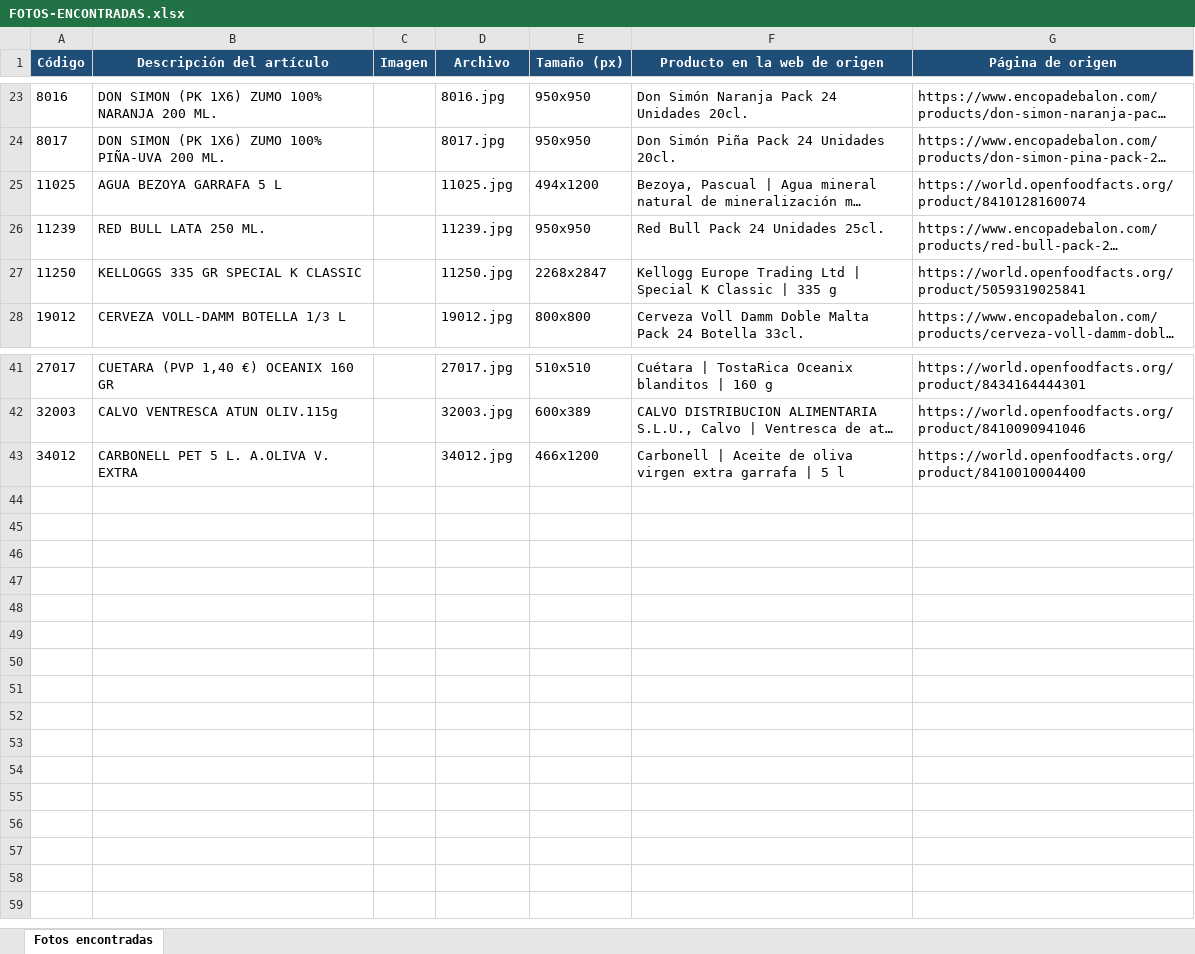
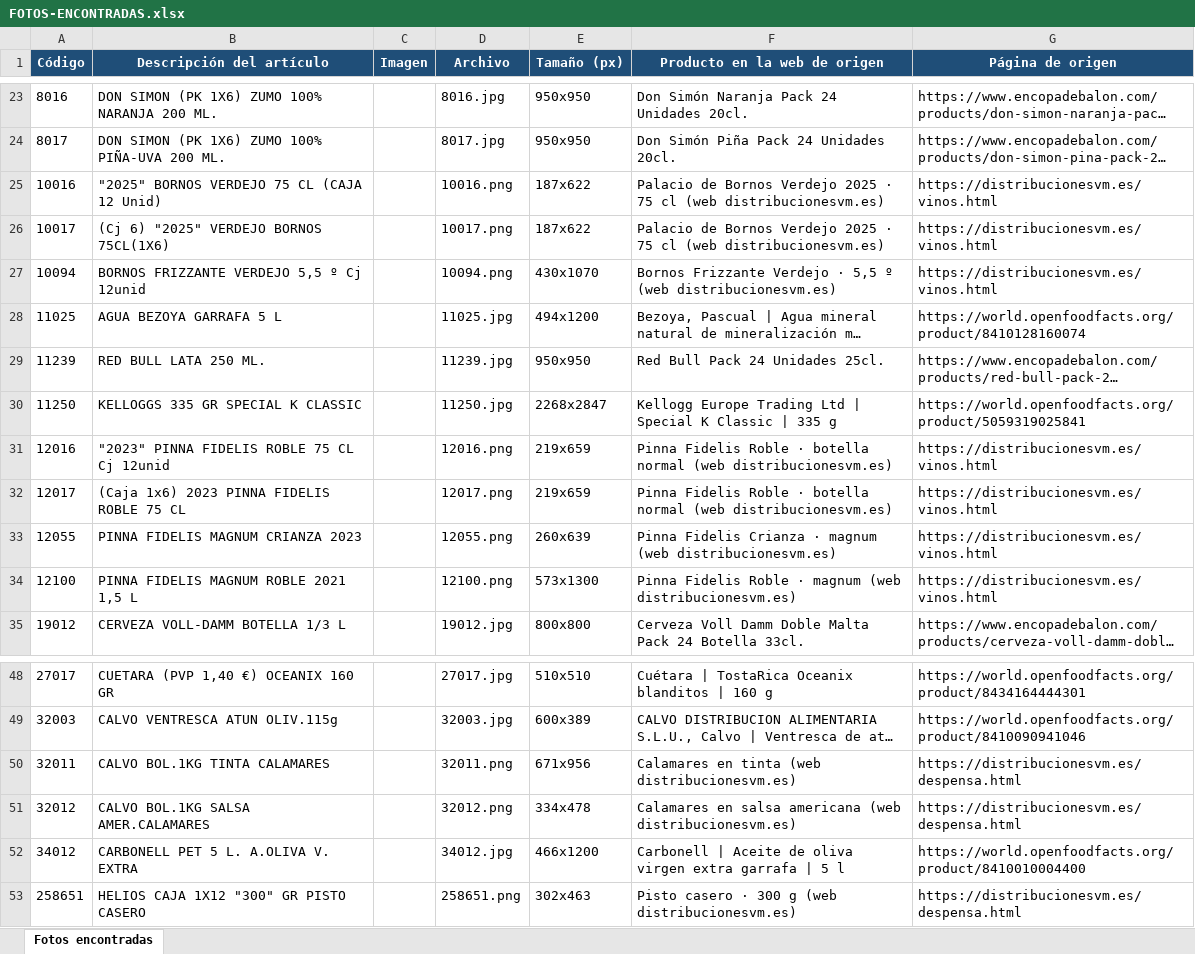
Before and after one commit to distribucionesvmia-lab/distribuciones-vm-, an Excel workbook: fotos-nuevas/FOTOS-ENCONTRADAS.xlsx, sheet Fotos encontradas, drawn as a sheet; only a part is shown, gaps mark what is left out; long unchanged cells end in …; values as stored, in another font and other column widths than the file's, no borders; charts and pictures not drawn; the diff names each change by its address in the sheet, - before the commit and + after, or states it on an @@ line.

```diff
--- a/fotos-nuevas/FOTOS-ENCONTRADAS.xlsx (sheet Fotos encontradas)
+++ b/fotos-nuevas/FOTOS-ENCONTRADAS.xlsx (sheet Fotos encontradas)
+row 25: 10016 | "2025" BORNOS VERDEJO 75 CL (CAJA 12 Unid) |  | 10016.png | 187x622 | Palacio de Bornos Verdejo 2025 · 75 cl (web distribucionesvm.es) | https://distribucionesvm.es/vinos.html
+row 26: 10017 | (Cj 6) "2025" VERDEJO BORNOS 75CL(1X6) |  | 10017.png | 187x622 | Palacio de Bornos Verdejo 2025 · 75 cl (web distribucionesvm.es) | https://distribucionesvm.es/vinos.html
+row 27: 10094 | BORNOS FRIZZANTE VERDEJO 5,5 º Cj 12unid |  | 10094.png | 430x1070 | Bornos Frizzante Verdejo · 5,5 º (web distribucionesvm.es) | https://distribucionesvm.es/vinos.html
+row 31: 12016 | "2023" PINNA FIDELIS ROBLE 75 CL Cj 12unid |  | 12016.png | 219x659 | Pinna Fidelis Roble · botella normal (web distribucionesvm.es) | https://distribucionesvm.es/vinos.html
+row 32: 12017 | (Caja 1x6) 2023 PINNA FIDELIS ROBLE 75 CL |  | 12017.png | 219x659 | Pinna Fidelis Roble · botella normal (web distribucionesvm.es) | https://distribucionesvm.es/vinos.html
+row 33: 12055 | PINNA FIDELIS MAGNUM CRIANZA 2023 |  | 12055.png | 260x639 | Pinna Fidelis Crianza · magnum (web distribucionesvm.es) | https://distribucionesvm.es/vinos.html
+row 34: 12100 | PINNA FIDELIS MAGNUM ROBLE 2021 1,5 L |  | 12100.png | 573x1300 | Pinna Fidelis Roble · magnum (web distribucionesvm.es) | https://distribucionesvm.es/vinos.html
+row 50: 32011 | CALVO BOL.1KG TINTA CALAMARES |  | 32011.png | 671x956 | Calamares en tinta (web distribucionesvm.es) | https://distribucionesvm.es/despensa.html
+row 51: 32012 | CALVO BOL.1KG SALSA AMER.CALAMARES |  | 32012.png | 334x478 | Calamares en salsa americana (web distribucionesvm.es) | https://distribucionesvm.es/despensa.html
+row 53: 258651 | HELIOS CAJA 1X12 "300" GR PISTO CASERO |  | 258651.png | 302x463 | Pisto casero · 300 g (web distribucionesvm.es) | https://distribucionesvm.es/despensa.html
```
Also changed, not shown: charts or pictures, 12 other files.
